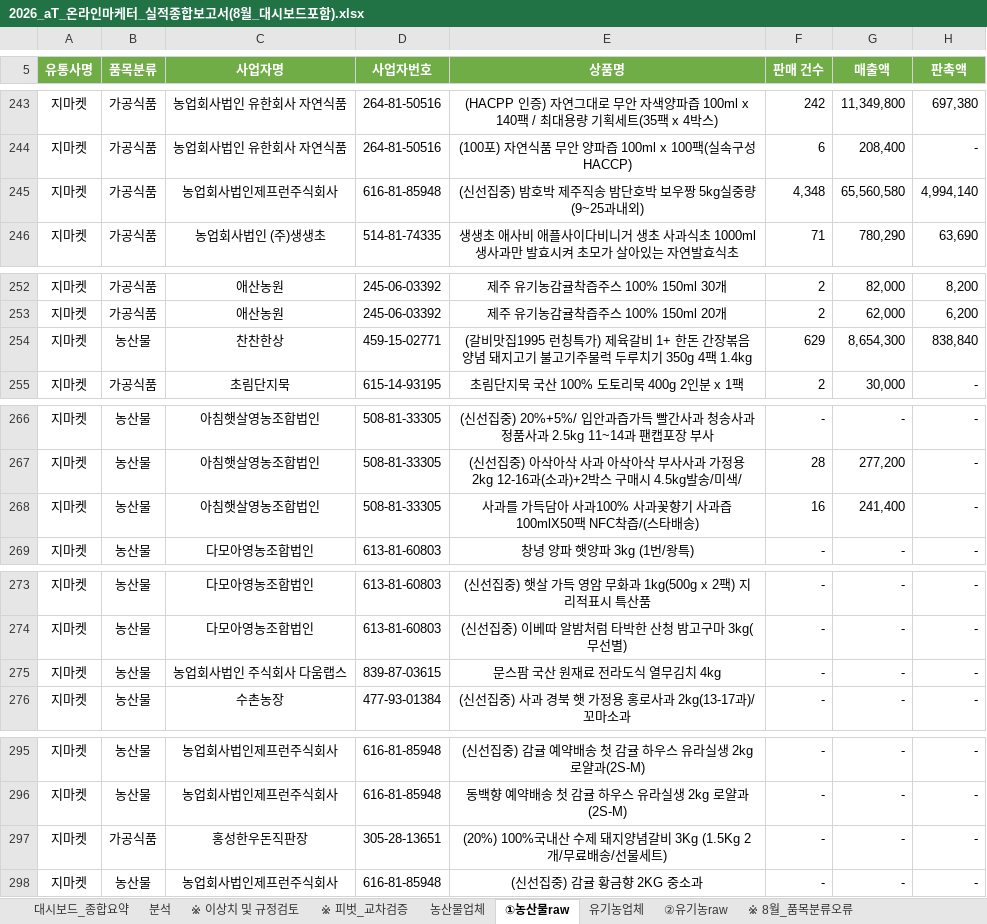
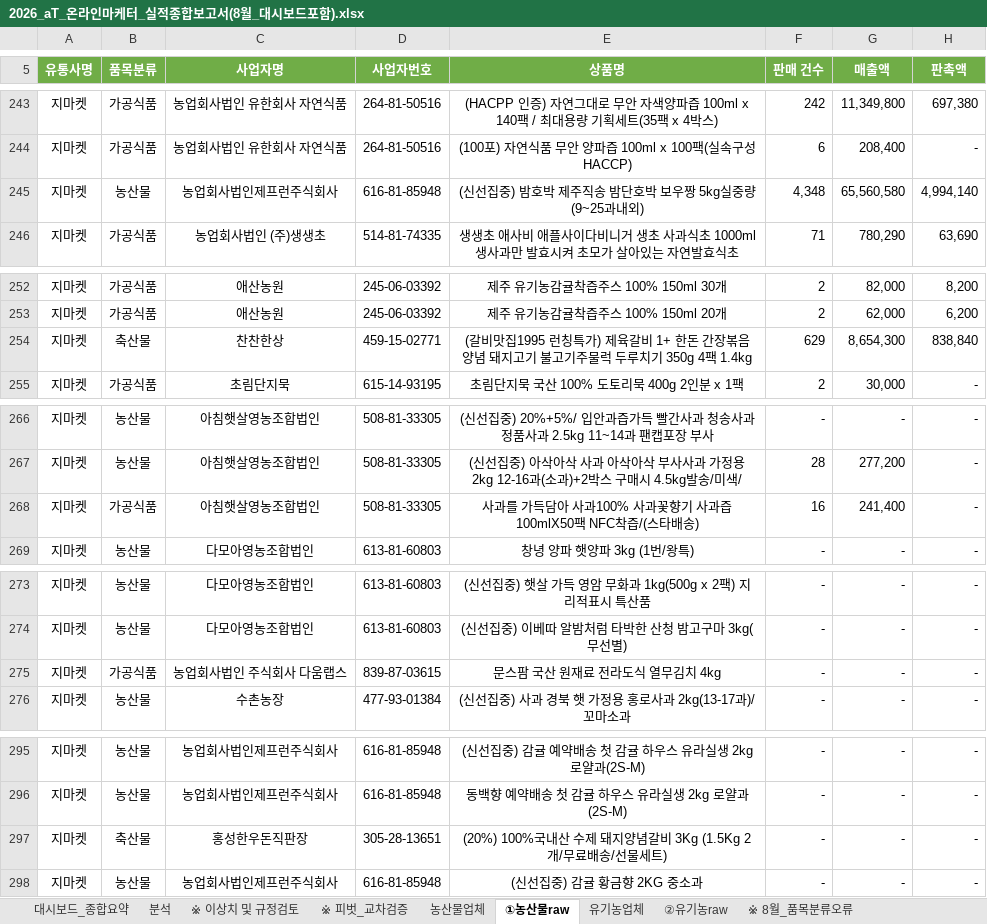
Before and after one commit to jawkimcoding/atsales, an Excel workbook: dist/2026_aT_온라인마케터_실적종합보고서(8월_대시보드포함).xlsx, sheet ①농산물raw, drawn as a sheet; only a part is shown, gaps mark what is left out; values as stored, in another font and other column widths than the file's, no borders; conditional formats not drawn; the diff covers the shown part only; the diff names each change by its address in the sheet, - before the commit and + after, or states it on an @@ line.

```diff
--- a/dist/2026_aT_온라인마케터_실적종합보고서(8월_대시보드포함).xlsx (sheet ①농산물raw)
+++ b/dist/2026_aT_온라인마케터_실적종합보고서(8월_대시보드포함).xlsx (sheet ①농산물raw)
-B245 (품목분류): 가공식품
+B245 (품목분류): 농산물
-B254 (품목분류): 농산물
+B254 (품목분류): 축산물
-B268 (품목분류): 농산물
+B268 (품목분류): 가공식품
-B275 (품목분류): 농산물
+B275 (품목분류): 가공식품
-B297 (품목분류): 가공식품
+B297 (품목분류): 축산물
```
Also changed, not shown: 9 edited cells elsewhere in this sheet, sheet 분석, sheet ②유기농raw, sheet 대시보드_종합요약, hidden cells, public/2026_aT_온라인마케터_실적종합보고서(8월_대시보드포함).xlsx.
